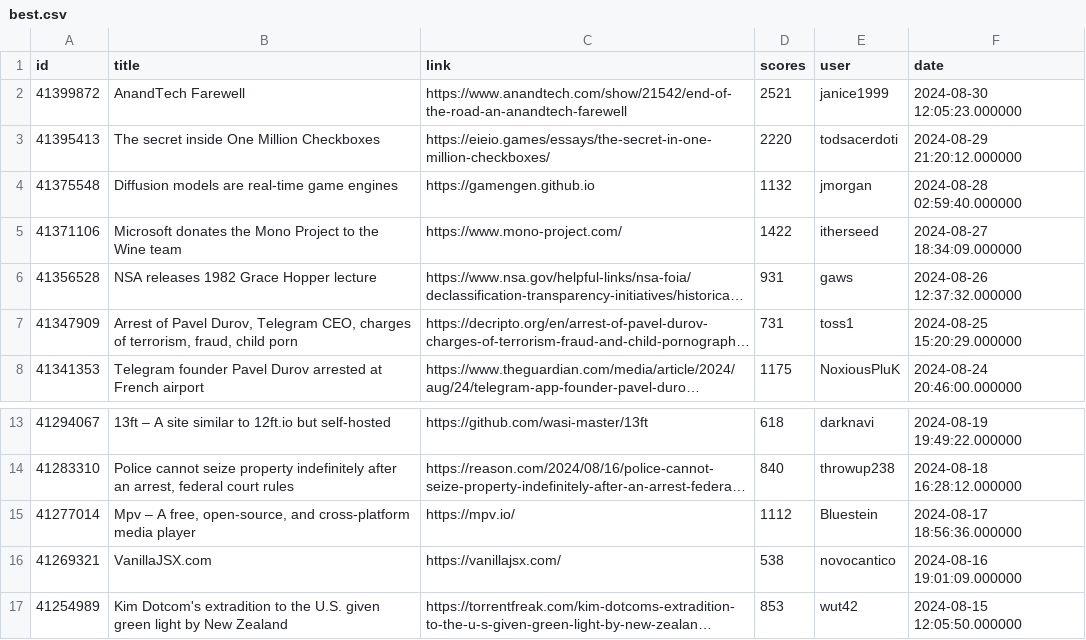
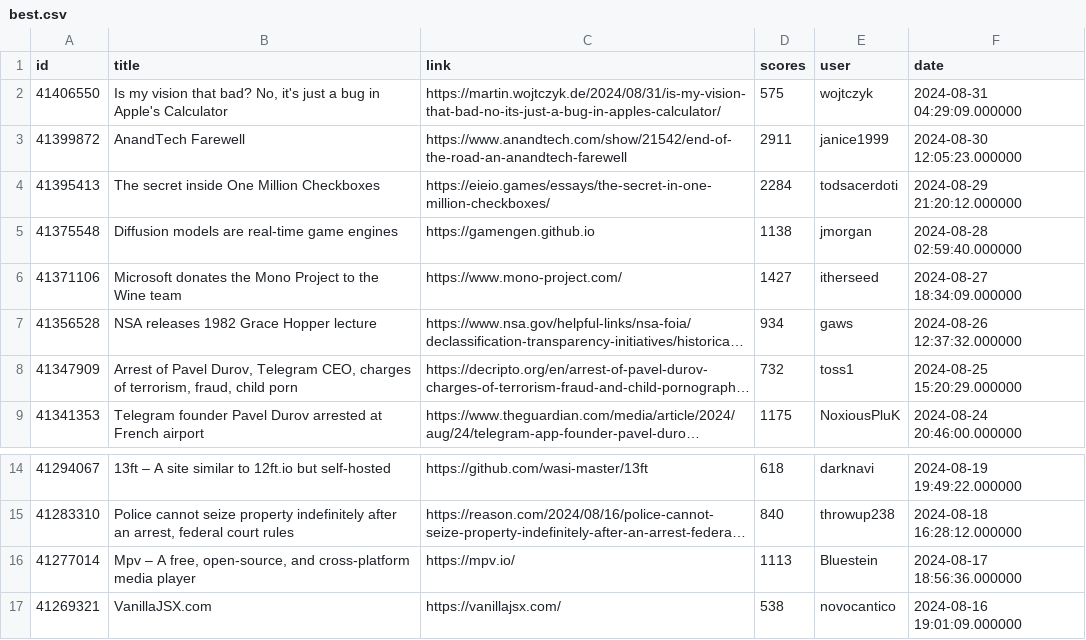
Before and after one commit to boda-sh/hacker-news-headlines, a CSV file: data/best.csv, drawn as a sheet; only a part is shown, gaps mark what is left out; the shorter side is filled out with more unchanged rows; long unchanged cells end in …; addresses are those after the commit; the diff names each change by its address in the sheet, - before the commit and + after, or states it on an @@ line.

```diff
--- a/data/best.csv
+++ b/data/best.csv
+row 2: 41406550 | Is my vision that bad? No, it's just a bug in Apple's Calculator | https://martin.wojtczyk.de/2024/08/31/is-my-vision-that-bad-no-its-just-a-bug-in-apples-calculator/ | 575 | wojtczyk | 2024-08-31 04:29:09.000000
-D3 (scores): 2521
+D3 (scores): 2911
-D4 (scores): 2220
+D4 (scores): 2284
-D5 (scores): 1132
+D5 (scores): 1138
-D6 (scores): 1422
+D6 (scores): 1427
-D7 (scores): 931
+D7 (scores): 934
-D8 (scores): 731
+D8 (scores): 732
-D16 (scores): 1112
+D16 (scores): 1113
```
Also changed, not shown: data/yt.csv, 4 other files.
